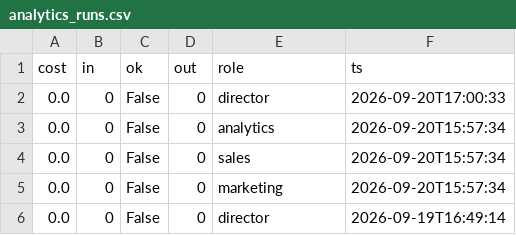
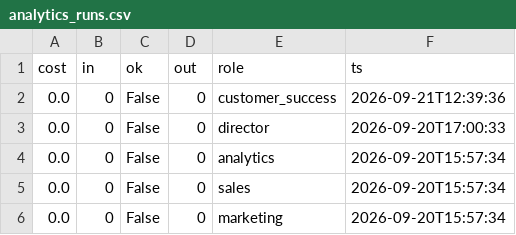
Before and after one commit to jaspalsingh321jsrr-ops/opsrunner-agents, a CSV file: data/exports/analytics_runs.csv, drawn as a sheet; only a part is shown; the shorter side is filled out with more unchanged rows; the diff names each change by its address in the sheet, - before the commit and + after, or states it on an @@ line.

```diff
--- a/data/exports/analytics_runs.csv
+++ b/data/exports/analytics_runs.csv
+row 2: 0.0 | 0 | False | 0 | customer_success | 2026-09-21T12:39:36
```
Also changed, not shown: data/exports/tasks.csv, 5 other files.
